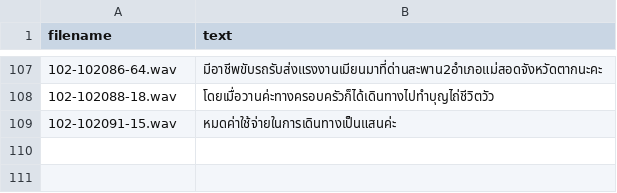
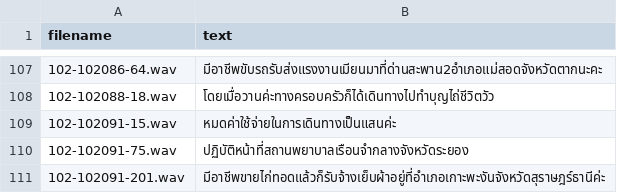
Before and after one commit to NattawutPhuddang/Annotation-metadata, a TSV file: backend/data/TN680058-Correct.tsv, drawn as a sheet; only a part is shown, gaps mark what is left out.

```diff
--- a/backend/data/TN680058-Correct.tsv
+++ b/backend/data/TN680058-Correct.tsv
@@ -109 +109,3 @@ filename	text
 102-102091-15.wav	หมดค่าใช้จ่ายในการเดินทางเป็นแสนค่ะ
+102-102091-75.wav	ปฏิบัติหน้าที่สถานพยาบาลเรือนจำกลางจังหวัดระยอง
+102-102091-201.wav	มีอาชีพขายไก่ทอดแล้วก็รับจ้างเย็บผ้าอยู่ที่อำเภอเกาะพะงันจังหวัดสุราษฎร์ธานีค่ะ
```
Also changed, not shown: backend/data/ListOfChange.tsv, backend/data/trash.tsv, 11 other files.
